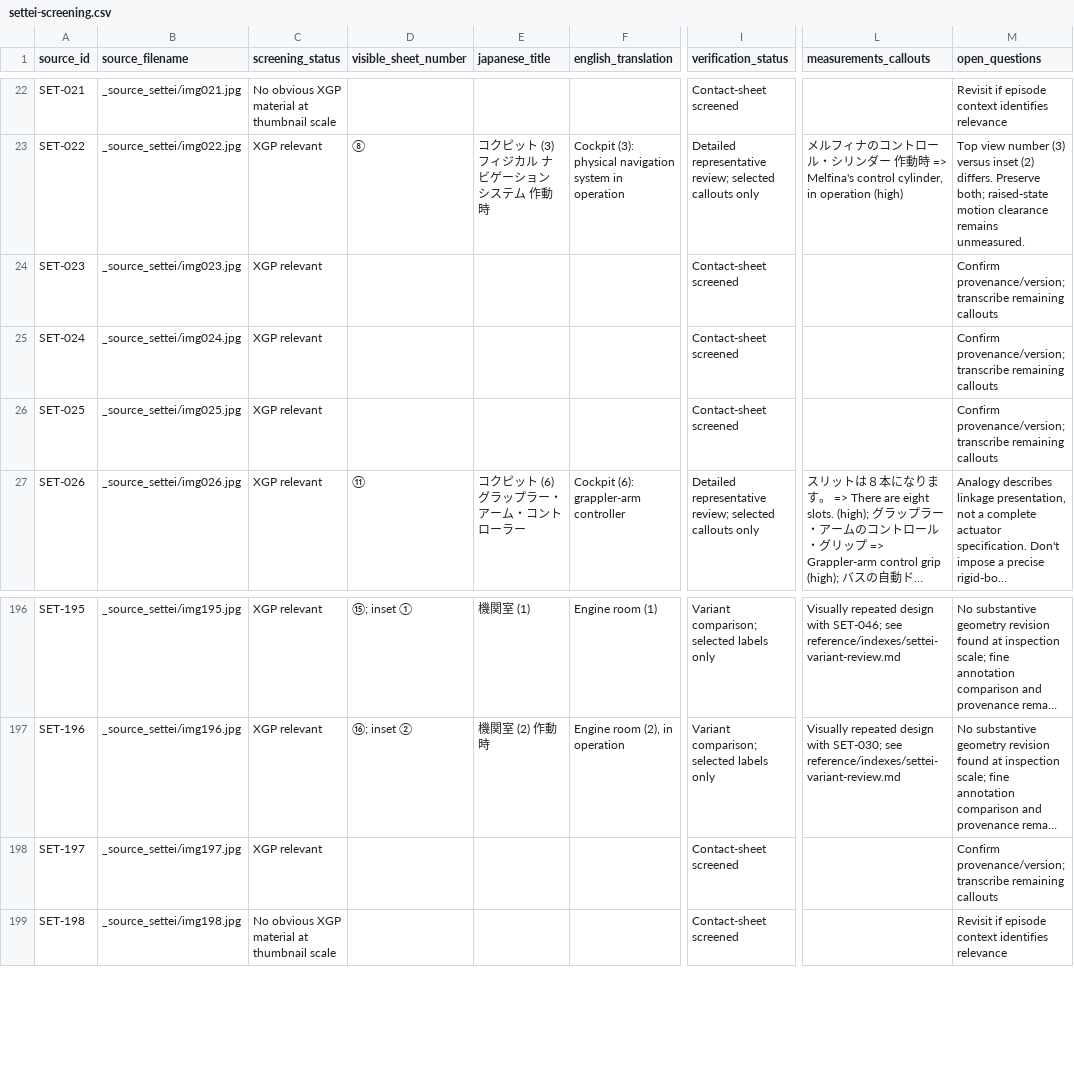
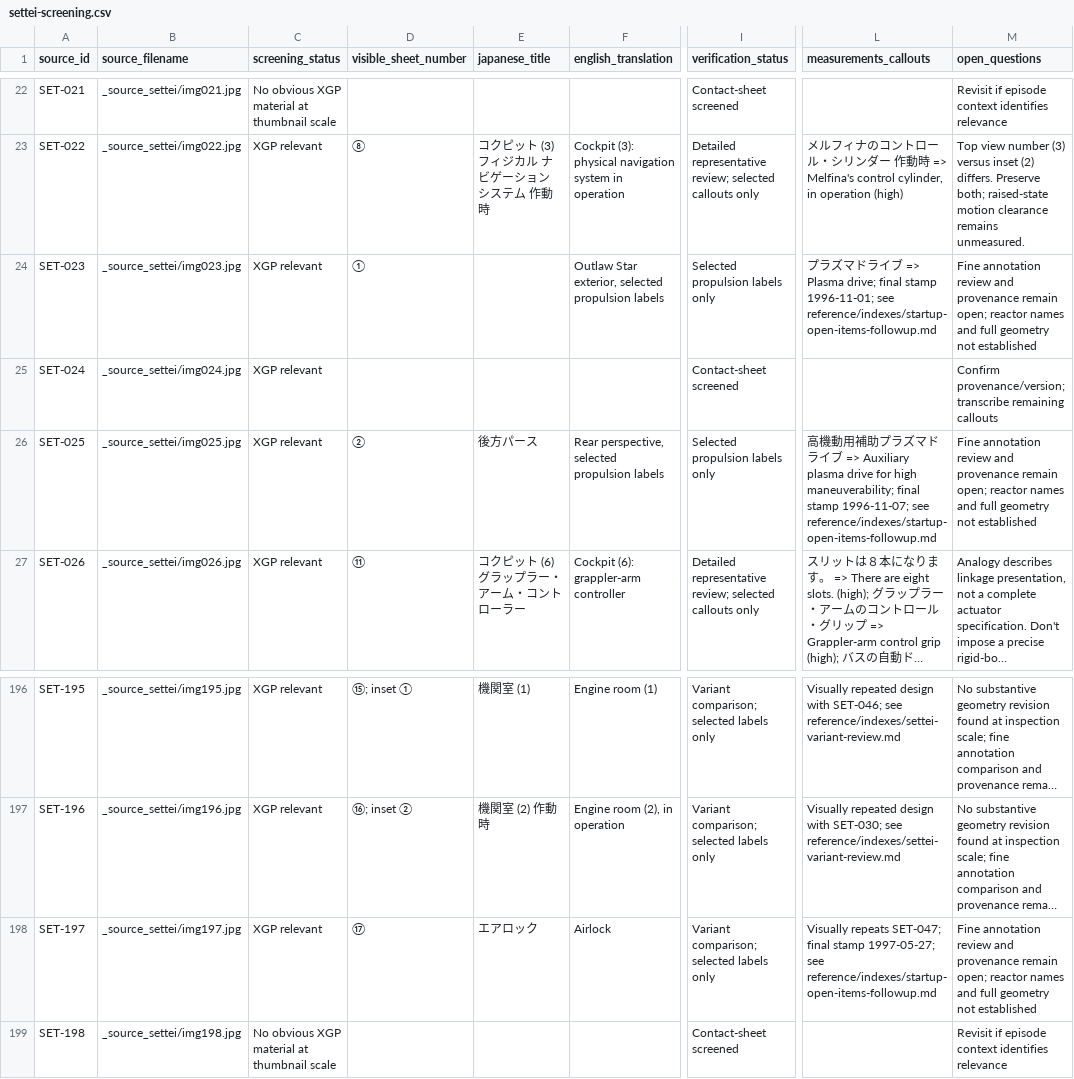
Before and after one commit to Phishinabowl/Outlaw-Star-Sim, a CSV file: reference/indexes/settei-screening.csv, drawn as a sheet; only a part is shown, gaps mark what is left out; long unchanged cells end in …; the diff covers the shown part only; the diff names each change by its address in the sheet, - before the commit and + after, or states it on an @@ line.

Commit message:
Document startup, navigation entry and sub-ether recovery evidence

```diff
--- a/reference/indexes/settei-screening.csv
+++ b/reference/indexes/settei-screening.csv
-D24 (visible_sheet_number): (empty)
+D24 (visible_sheet_number): ①
-F24 (english_translation): (empty)
+F24 (english_translation): Outlaw Star exterior, selected propulsion labels
-I24 (verification_status): Contact-sheet screened
+I24 (verification_status): Selected propulsion labels only
-L24 (measurements_callouts): (empty)
+L24 (measurements_callouts): プラズマドライブ => Plasma drive; final stamp 1996-11-01; see reference/indexes/startup-open-items-followup.md
-M24 (open_questions): Confirm provenance/version; transcribe remaining callouts
+M24 (open_questions): Fine annotation review and provenance remain open; reactor names and full geometry not established
-D26 (visible_sheet_number): (empty)
+D26 (visible_sheet_number): ②
-E26 (japanese_title): (empty)
+E26 (japanese_title): 後方パース
-F26 (english_translation): (empty)
+F26 (english_translation): Rear perspective, selected propulsion labels
-I26 (verification_status): Contact-sheet screened
+I26 (verification_status): Selected propulsion labels only
-L26 (measurements_callouts): (empty)
+L26 (measurements_callouts): 高機動用補助プラズマドライブ => Auxiliary plasma drive for high maneuverability; final stamp 1996-11-07; see reference/indexes/startup-open-items-followup.md
-M26 (open_questions): Confirm provenance/version; transcribe remaining callouts
+M26 (open_questions): Fine annotation review and provenance remain open; reactor names and full geometry not established
-D198 (visible_sheet_number): (empty)
+D198 (visible_sheet_number): ⑰
-E198 (japanese_title): (empty)
+E198 (japanese_title): エアロック
-F198 (english_translation): (empty)
+F198 (english_translation): Airlock
-I198 (verification_status): Contact-sheet screened
+I198 (verification_status): Variant comparison; selected labels only
-L198 (measurements_callouts): (empty)
+L198 (measurements_callouts): Visually repeats SET-047; final stamp 1997-05-27; see reference/indexes/startup-open-items-followup.md
-M198 (open_questions): Confirm provenance/version; transcribe remaining callouts
+M198 (open_questions): Fine annotation review and provenance remain open; reactor names and full geometry not established
```
Also changed, not shown: 36 edited cells elsewhere in this file, 38 other files.
